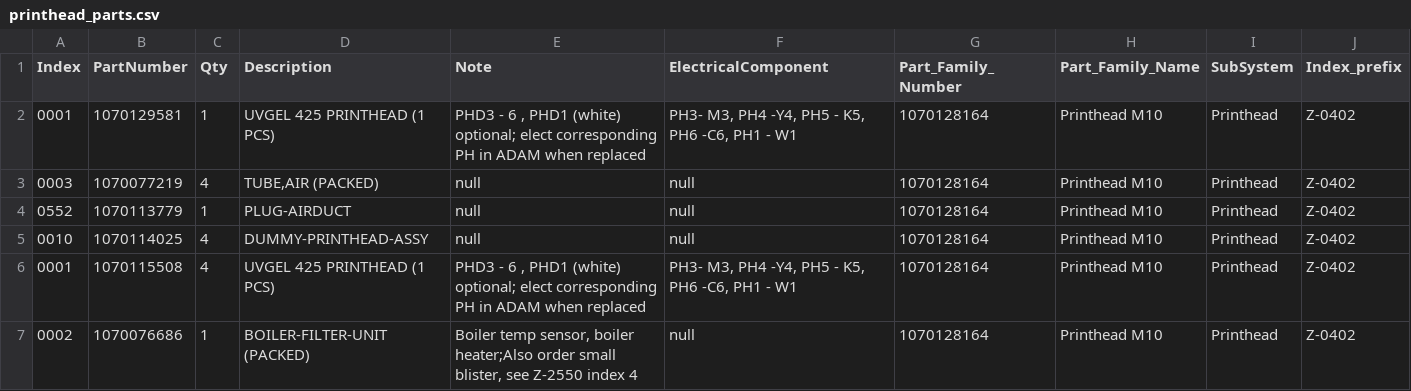
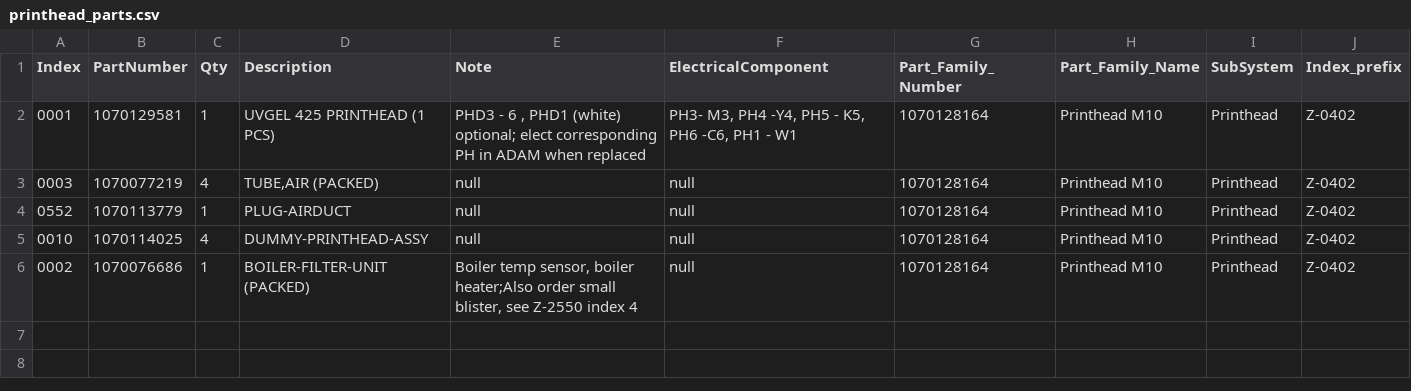
Before and after one commit to ishaanalmeida/CPP_CORE, a CSV file: data/printhead_parts.csv, drawn as a sheet; the diff names each change by its address in the sheet, - before the commit and + after, or states it on an @@ line.

```diff
--- a/data/printhead_parts.csv
+++ b/data/printhead_parts.csv
-row 6: 0001 | 1070115508 | 4 | UVGEL 425 PRINTHEAD (1 PCS) | PHD3 - 6 , PHD1 (white) optional; elect corresponding PH in ADAM when replaced | PH3- M3, PH4 -Y4, PH5 - K5, PH6 -C6, PH1 - W1 | 1070128164 | Printhead M10 | Printhead | Z-0402
```
